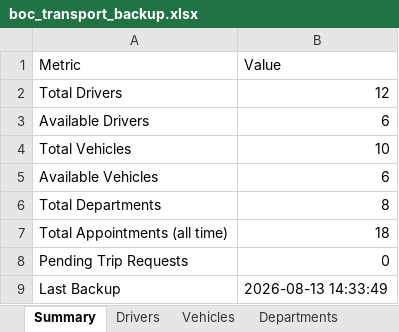
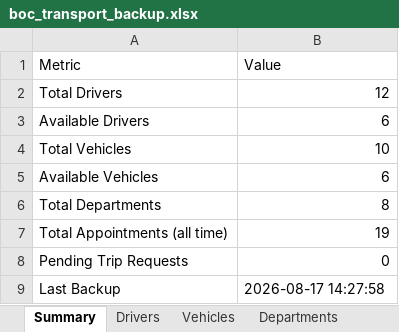
Before and after one commit to udan-insith/Fleet-transport-manager, an Excel workbook: boc_tms/boc_transport_backup.xlsx, sheet Summary, drawn as a sheet; values as stored, in another font and other column widths than the file's, no borders; the diff names each change by its address in the sheet, - before the commit and + after, or states it on an @@ line.

```diff
--- a/boc_tms/boc_transport_backup.xlsx (sheet Summary)
+++ b/boc_tms/boc_transport_backup.xlsx (sheet Summary)
-B7 (Value): 18
+B7 (Value): 19
-B9 (Value): 2026-08-13 14:33:49
+B9 (Value): 2026-08-17 14:27:58
```
Also changed, not shown: sheet Trip Requests, sheet Appointments, sheet Drivers, 1 other file.
